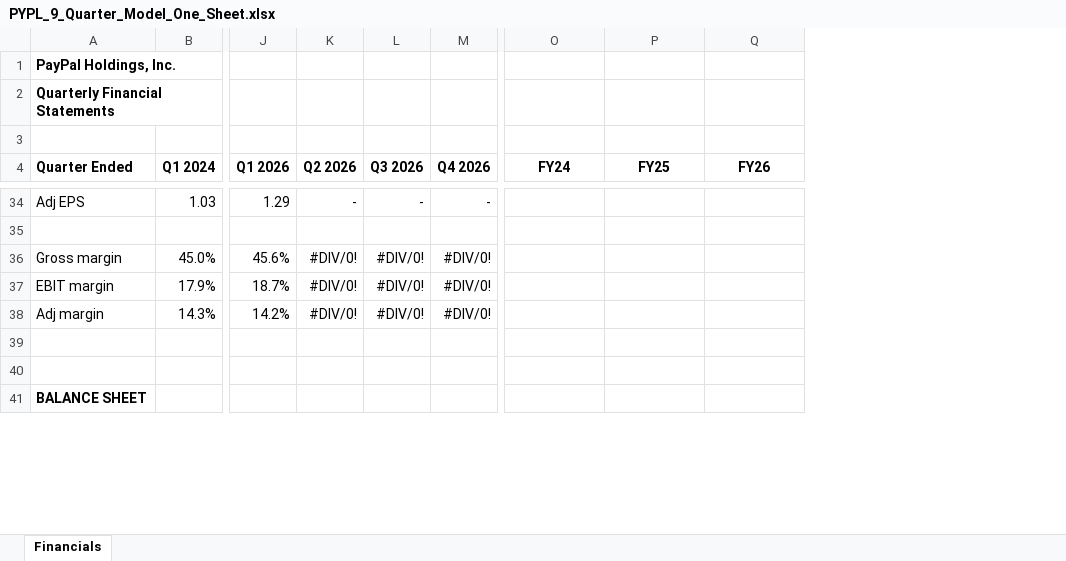
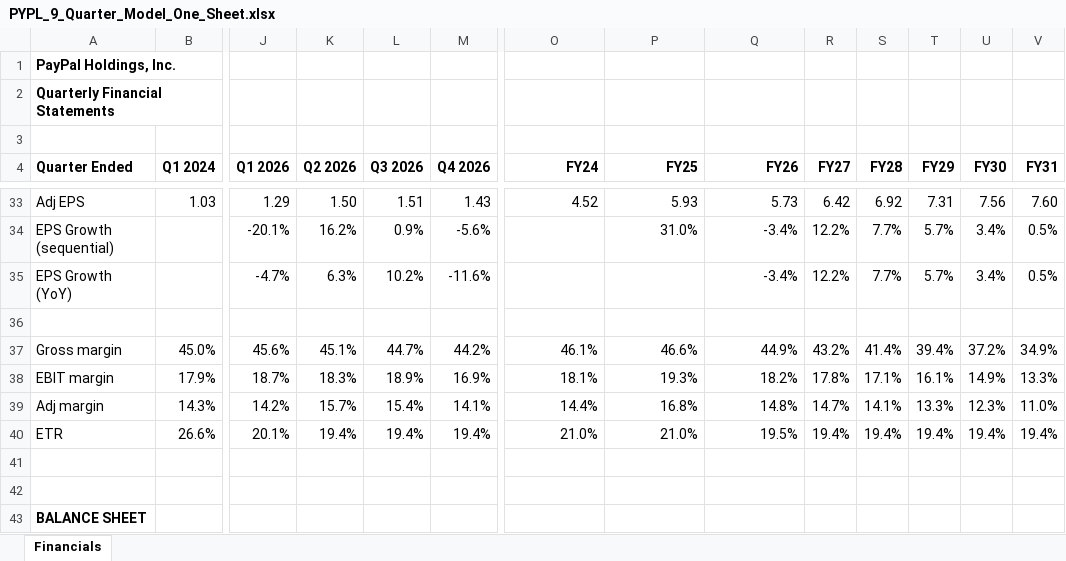
Before and after one commit to tommyfoltin-lab/Financial_Models_All, an Excel workbook: financial_models_portfolio/PYPL_9_Quarter_Model_One_Sheet.xlsx, sheet Financials, drawn as a sheet; only a part is shown, gaps mark what is left out; values as stored, in another font and other column widths than the file's, no borders; addresses are those after the commit; rows hold the shown columns only; the diff covers the shown part only; the diff names each change by its address in the sheet, - before the commit and + after, or states it on an @@ line.

```diff
--- a/financial_models_portfolio/PYPL_9_Quarter_Model_One_Sheet.xlsx (sheet Financials)
+++ b/financial_models_portfolio/PYPL_9_Quarter_Model_One_Sheet.xlsx (sheet Financials)
+column R (FY27), row 33: 6.42; rows 37-39: 43.2% | 17.8% | 14.7%
+column S (FY28), row 33: 6.92; rows 37-39: 41.4% | 17.1% | 14.1%
+column T (FY29), row 33: 7.31; rows 37-39: 39.4% | 16.1% | 13.3%
+column U (FY30), row 33: 7.56; rows 37-39: 37.2% | 14.9% | 12.3%
+column V (FY31), row 33: 7.60; rows 37-39: 34.9% | 13.3% | 11.0%
-O4:Q4 alignment: center
+O4:Q4 alignment: right
-K33 (Q2 2026): -
+K33 (Q2 2026): 1.50
-L33 (Q3 2026): -
+L33 (Q3 2026): 1.51
-M33 (Q4 2026): -
+M33 (Q4 2026): 1.43
-O33 (FY24): (empty)
+O33 (FY24): 4.52
-P33 (FY25): (empty)
+P33 (FY25): 5.93
-Q33 (FY26): (empty)
+Q33 (FY26): 5.73
+row 34: EPS Growth (sequential) |  | -20.1% | 16.2% | 0.9% | -5.6% |  | 31.0% | -3.4% | 12.2% | 7.7% | 5.7% | 3.4% | 0.5%
+row 35: EPS Growth (YoY) |  | -4.7% | 6.3% | 10.2% | -11.6% |  |  | -3.4% | 12.2% | 7.7% | 5.7% | 3.4% | 0.5%
-K37 (Q2 2026): #DIV/0!
+K37 (Q2 2026): 45.1%
-L37 (Q3 2026): #DIV/0!
+L37 (Q3 2026): 44.7%
-M37 (Q4 2026): #DIV/0!
+M37 (Q4 2026): 44.2%
-O37 (FY24): (empty)
+O37 (FY24): 46.1%
-P37 (FY25): (empty)
+P37 (FY25): 46.6%
-Q37 (FY26): (empty)
+Q37 (FY26): 44.9%
-K38 (Q2 2026): #DIV/0!
+K38 (Q2 2026): 18.3%
-L38 (Q3 2026): #DIV/0!
+L38 (Q3 2026): 18.9%
-M38 (Q4 2026): #DIV/0!
+M38 (Q4 2026): 16.9%
-O38 (FY24): (empty)
+O38 (FY24): 18.1%
-P38 (FY25): (empty)
+P38 (FY25): 19.3%
-Q38 (FY26): (empty)
+Q38 (FY26): 18.2%
-K39 (Q2 2026): #DIV/0!
+K39 (Q2 2026): 15.7%
-L39 (Q3 2026): #DIV/0!
+L39 (Q3 2026): 15.4%
-M39 (Q4 2026): #DIV/0!
+M39 (Q4 2026): 14.1%
-O39 (FY24): (empty)
+O39 (FY24): 14.4%
-P39 (FY25): (empty)
+P39 (FY25): 16.8%
-Q39 (FY26): (empty)
+Q39 (FY26): 14.8%
+row 40: ETR | 26.6% | 20.1% | 19.4% | 19.4% | 19.4% | 21.0% | 21.0% | 19.5% | 19.4% | 19.4% | 19.4% | 19.4% | 19.4%
```
Also changed, not shown: 1 removed row, 205 edited cells and cell formats elsewhere in this sheet, formulas that keep their value, 1 other file.
